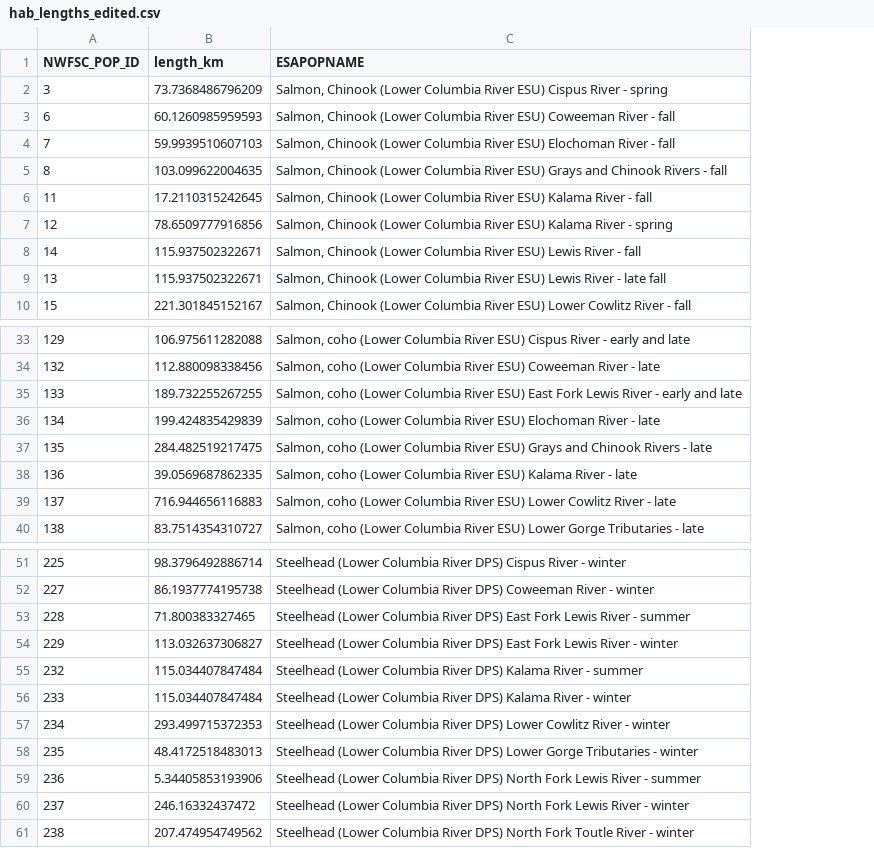
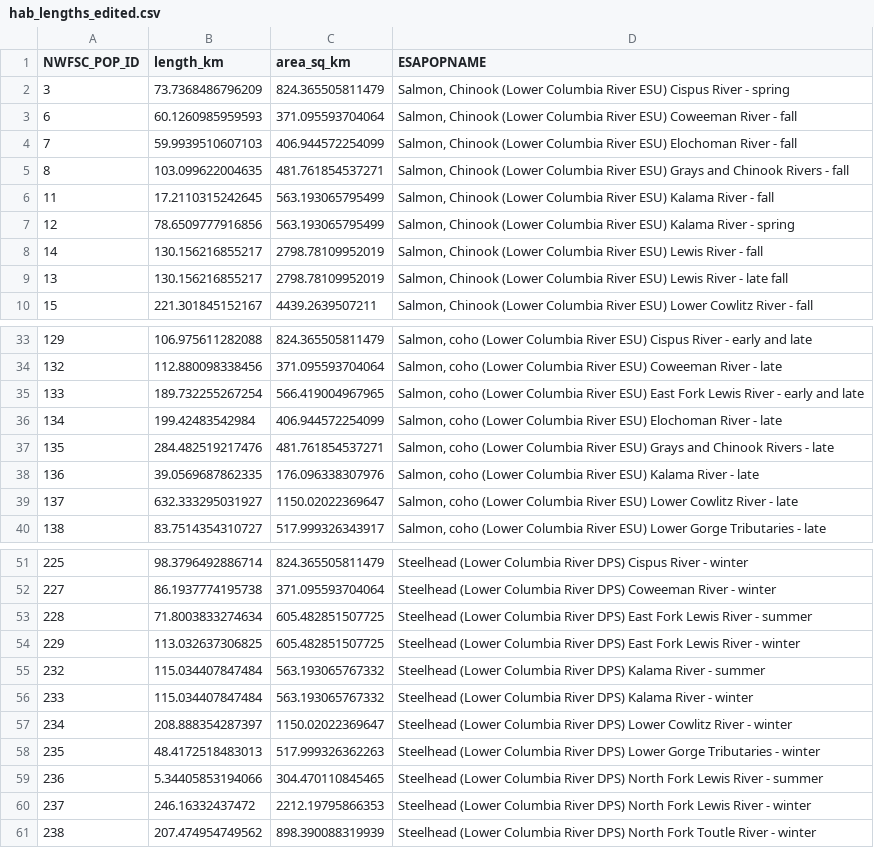
Before and after one commit to tbuehrens/habitat_area_mapping, a CSV file: hab_lengths_edited.csv, drawn as a sheet; only a part is shown, gaps mark what is left out; the diff covers the shown part only; the diff names each change by its address in the sheet, - before the commit and + after, or states it on an @@ line.

Commit message:
UPDATES ADD basin area including upstream pops basin area

```diff
--- a/hab_lengths_edited.csv
+++ b/hab_lengths_edited.csv
+column C (area_sq_km), rows 2-10: 824.365505811479 | 371.095593704064 | 406.944572254099 | 481.761854537271 | 563.193065795499 | 563.193065795499 | 2798.78109952019 | 2798.78109952019 | 4439.2639507211; rows 33-40: 824.365505811479 | 371.095593704064 | 566.419004967965 | 406.944572254099 | 481.761854537271 | 176.096338307976 | 1150.02022369647 | 517.999326343917; rows 51-61: 824.365505811479 | 371.095593704064 | 605.482851507725 | 605.482851507725 | 563.193065767332 | 563.193065767332 | 1150.02022369647 | 517.999326362263 | 304.470110845465 | 2212.19795866353 | 898.390088319939
-B8:B9 (length_km): 115.937502322671
+B8:B9 (length_km): 130.156216855217
-B35 (length_km): 189.732255267255
+B35 (length_km): 189.732255267254
-B36 (length_km): 199.424835429839
+B36 (length_km): 199.42483542984
-B37 (length_km): 284.482519217475
+B37 (length_km): 284.482519217476
-B39 (length_km): 716.944656116883
+B39 (length_km): 632.333295031927
-B53 (length_km): 71.800383327465
+B53 (length_km): 71.8003833274634
-B54 (length_km): 113.032637306827
+B54 (length_km): 113.032637306825
-B57 (length_km): 293.499715372353
+B57 (length_km): 208.888354287397
-B59 (length_km): 5.34405853193906
+B59 (length_km): 5.34405853194066
```
Also changed, not shown: 4 edited cells elsewhere in this file, hab_lengths.csv, 8 other files.
